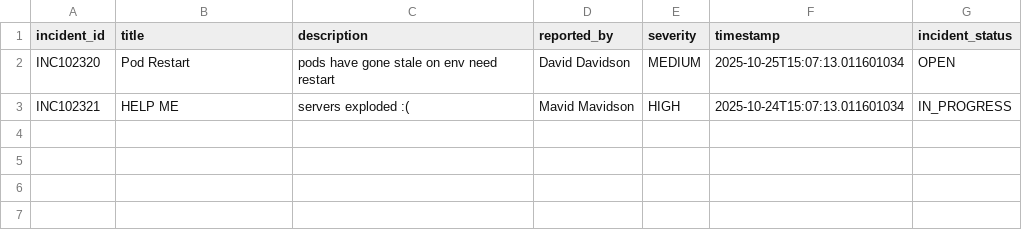
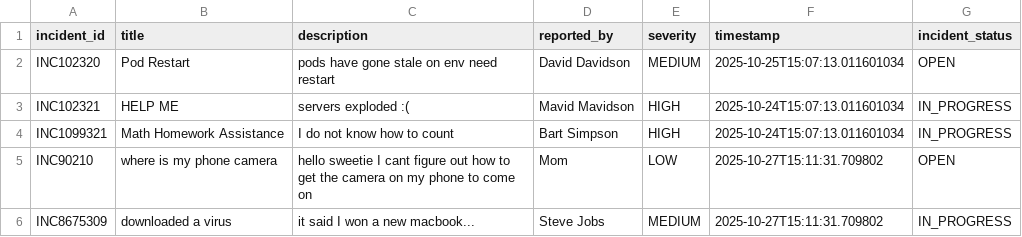
Before and after one commit to NickCummings25/PRHCodingAssignment, a CSV file: src/main/resources/incidents.csv, drawn as a sheet.

```diff
--- a/src/main/resources/incidents.csv
+++ b/src/main/resources/incidents.csv
@@ -3 +3,4 @@ INC102320, Pod Restart, pods have gone stale on env need restart, David Davidson
 INC102321, HELP ME, servers exploded :(, Mavid Mavidson, HIGH, 2025-10-24T15:07:13.011601034, IN_PROGRESS
+INC1099321, Math Homework Assistance, I do not know how to count, Bart Simpson, HIGH, 2025-10-24T15:07:13.011601034, IN_PROGRESS
+INC90210, where is my phone camera, hello sweetie I cant figure out how to get the camera on my phone to come on, Mom, LOW, 2025-10-27T15:11:31.709802, OPEN
+INC8675309, downloaded a virus, it said I won a new macbook..., Steve Jobs, MEDIUM, 2025-10-27T15:11:31.709802, IN_PROGRESS
```
Also changed, not shown: 13 other files.
